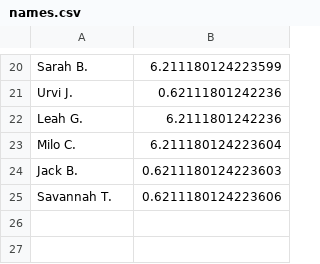
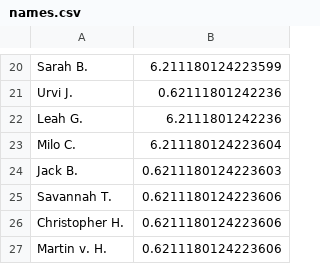
Before and after one commit to EMPattinson/CompCake, a CSV file: names.csv, drawn as a sheet; only a part is shown, gaps mark what is left out.

Commit message:
Update names.csv

```diff
--- a/names.csv
+++ b/names.csv
@@ -25 +25,3 @@ Jack B.,0.6211180124223603
 Savannah T.,0.6211180124223606
+Christopher H.,0.6211180124223606
+Martin v. H.,0.6211180124223606
```
